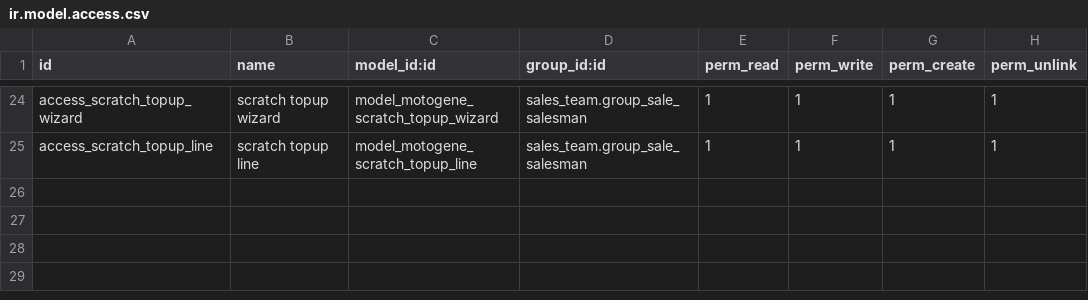
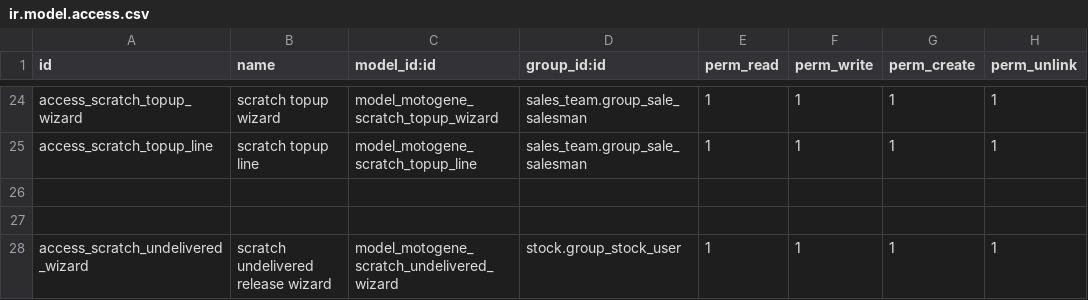
Before and after one commit to wanbadreen/odoo_module_custom_by_wan, a CSV file: motogene_promotion_engine/security/ir.model.access.csv, drawn as a sheet; only a part is shown, gaps mark what is left out.

Commit message:
Release physically recovered undelivered scratch cards with audit and prevent original-order reallocation

```diff
--- a/motogene_promotion_engine/security/ir.model.access.csv
+++ b/motogene_promotion_engine/security/ir.model.access.csv
@@ -25 +25,4 @@ access_scratch_topup_wizard,scratch topup wizard,model_motogene_scratch_topup_wi
 access_scratch_topup_line,scratch topup line,model_motogene_scratch_topup_line,sales_team.group_sale_salesman,1,1,1,1
+
+
+access_scratch_undelivered_wizard,scratch undelivered release wizard,model_motogene_scratch_undelivered_wizard,stock.group_stock_user,1,1,1,1
```
Also changed, not shown: 6 other files.
